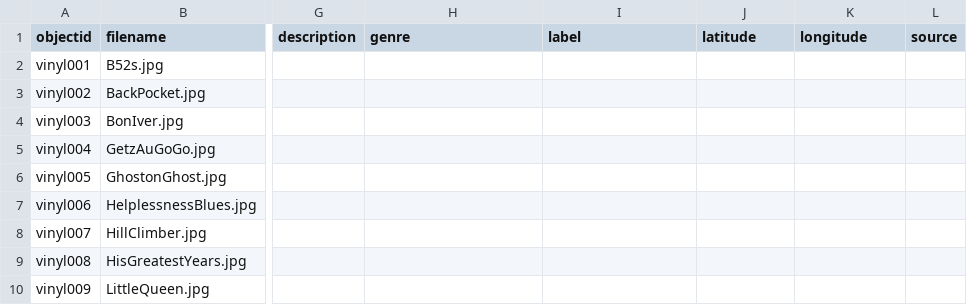
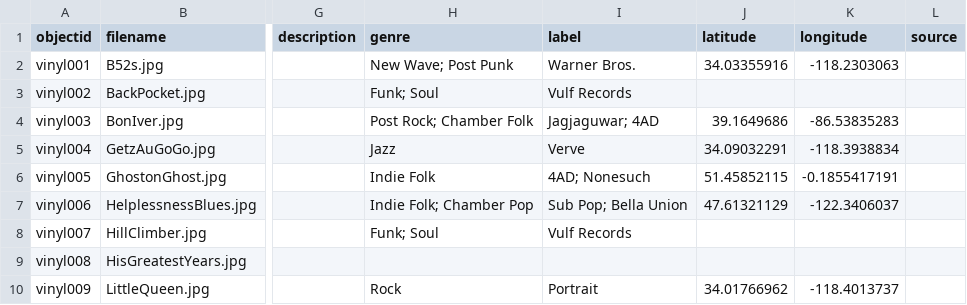
Before and after one commit to forreymr/mjvinyl, a CSV file: _data/album_metadata.csv, drawn as a sheet; only a part is shown, gaps mark what is left out; the diff covers the shown part only; the diff names each change by its address in the sheet, - before the commit and + after, or states it on an @@ line.

Commit message:
Add files via upload
updated album metadata with genre, label, and long/lat

```diff
--- a/_data/album_metadata.csv
+++ b/_data/album_metadata.csv
-H2 (genre): (empty)
+H2 (genre): New Wave; Post Punk
-I2 (label): (empty)
+I2 (label): Warner Bros.
-J2 (latitude): (empty)
+J2 (latitude): 34.03355916
-K2 (longitude): (empty)
+K2 (longitude): -118.2303063
-H3 (genre): (empty)
+H3 (genre): Funk; Soul
-I3 (label): (empty)
+I3 (label): Vulf Records
-H4 (genre): (empty)
+H4 (genre): Post Rock; Chamber Folk
-I4 (label): (empty)
+I4 (label): Jagjaguwar; 4AD
-J4 (latitude): (empty)
+J4 (latitude): 39.1649686
-K4 (longitude): (empty)
+K4 (longitude): -86.53835283
-H5 (genre): (empty)
+H5 (genre): Jazz
-I5 (label): (empty)
+I5 (label): Verve
-J5 (latitude): (empty)
+J5 (latitude): 34.09032291
-K5 (longitude): (empty)
+K5 (longitude): -118.3938834
-H6 (genre): (empty)
+H6 (genre): Indie Folk
-I6 (label): (empty)
+I6 (label): 4AD; Nonesuch
-J6 (latitude): (empty)
+J6 (latitude): 51.45852115
-K6 (longitude): (empty)
+K6 (longitude): -0.1855417191
-H7 (genre): (empty)
+H7 (genre): Indie Folk; Chamber Pop
-I7 (label): (empty)
+I7 (label): Sub Pop; Bella Union
-J7 (latitude): (empty)
+J7 (latitude): 47.61321129
-K7 (longitude): (empty)
+K7 (longitude): -122.3406037
-H8 (genre): (empty)
+H8 (genre): Funk; Soul
-I8 (label): (empty)
+I8 (label): Vulf Records
-H10 (genre): (empty)
+H10 (genre): Rock
-I10 (label): (empty)
+I10 (label): Portrait
-J10 (latitude): (empty)
+J10 (latitude): 34.01766962
-K10 (longitude): (empty)
+K10 (longitude): -118.4013737
```
Also changed, not shown: 24 edited cells elsewhere in this file.
